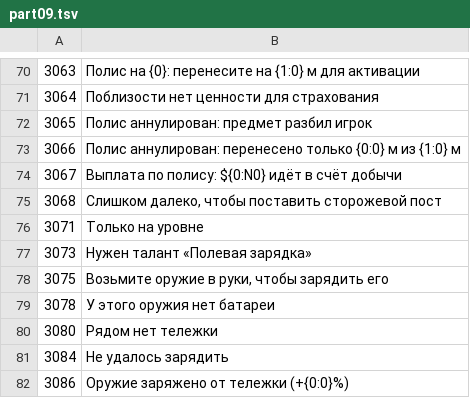
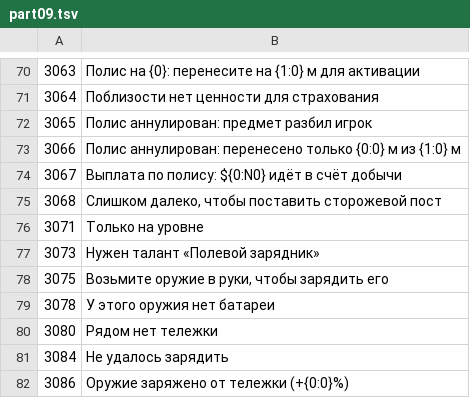
Before and after one commit to ilya-lis/RepoRPG_RU, a TSV file: translation/ru/part09.tsv, drawn as a sheet; only a part is shown, gaps mark what is left out.

Commit message:
Data: classes.json up to the Instigator
Co-authored-by: arena-agent <297053741+arena-agent@users.noreply.github.com>

```diff
--- a/translation/ru/part09.tsv
+++ b/translation/ru/part09.tsv
@@ -76,3 +76,3 @@
 3071	Только на уровне
-3073	Нужен талант «Полевая зарядка»
+3073	Нужен талант «Полевой зарядник»
 3075	Возьмите оружие в руки, чтобы зарядить его
```
Also changed, not shown: 2 other files.
